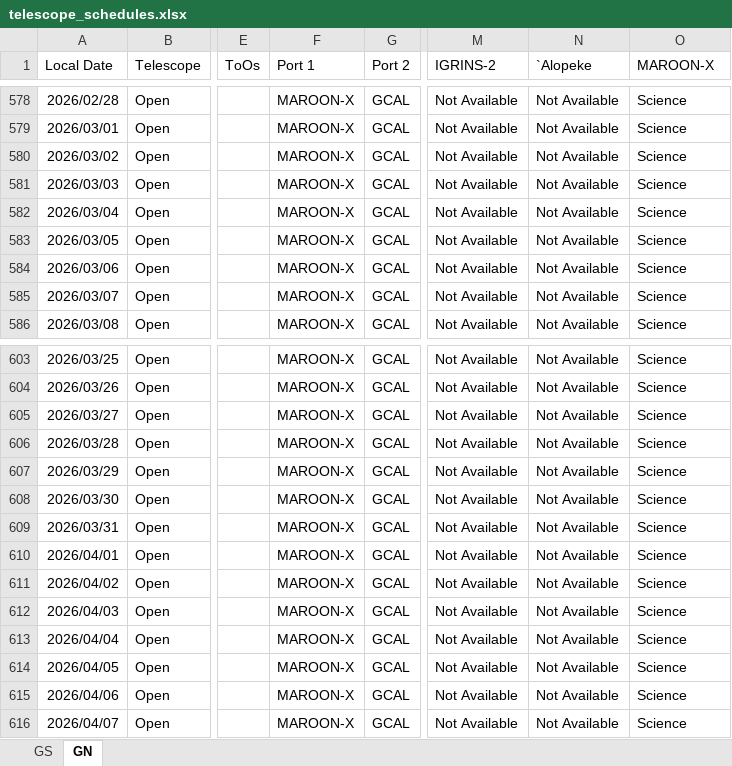
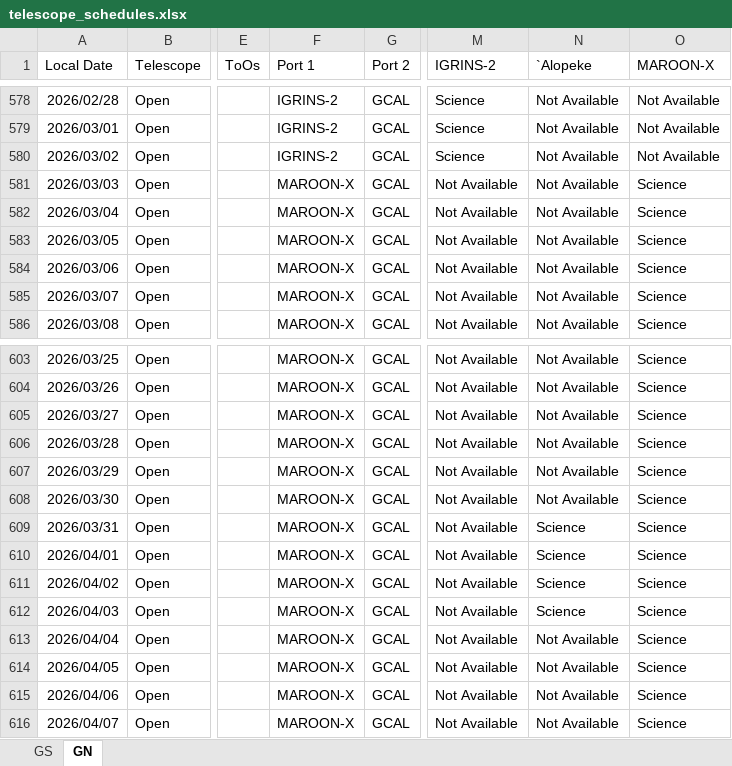
Before and after one commit to gemini-hlsw/scheduler, an Excel workbook: backend/scheduler/services/resource/data/simulation/telescope_schedules.xlsx, sheet GN, drawn as a sheet; only a part is shown, gaps mark what is left out; values as stored, in another font and other column widths than the file's, no borders; the diff covers the shown part only; the diff names each change by its address in the sheet, - before the commit and + after, or states it on an @@ line.

```diff
--- a/backend/scheduler/services/resource/data/simulation/telescope_schedules.xlsx (sheet GN)
+++ b/backend/scheduler/services/resource/data/simulation/telescope_schedules.xlsx (sheet GN)
-F578:F580 (Port 1): MAROON-X
+F578:F580 (Port 1): IGRINS-2
-M578:M580 (IGRINS-2): Not Available
+M578:M580 (IGRINS-2): Science
-O578:O580 (MAROON-X): Science
+O578:O580 (MAROON-X): Not Available
-N609:N612 (`Alopeke): Not Available
+N609:N612 (`Alopeke): Science
```
Also changed, not shown: 92 added rows and 111 edited cells elsewhere in this sheet, sheet GS, 7 other files.
